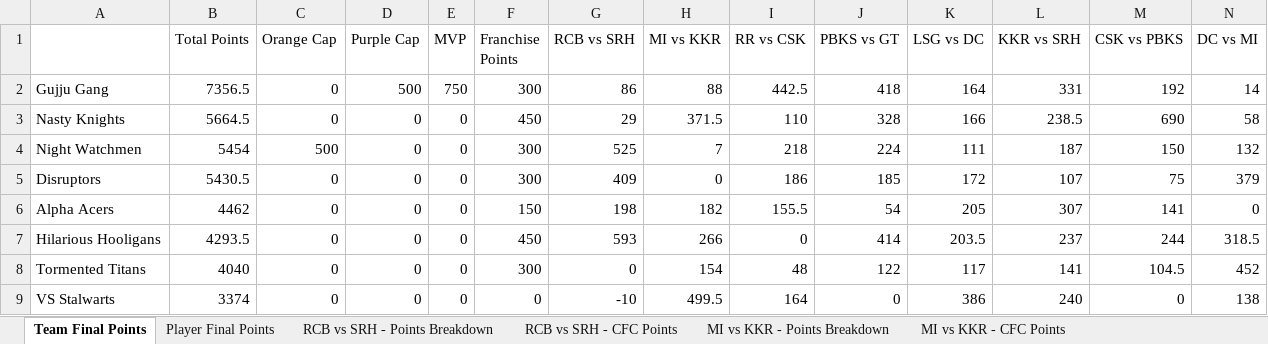
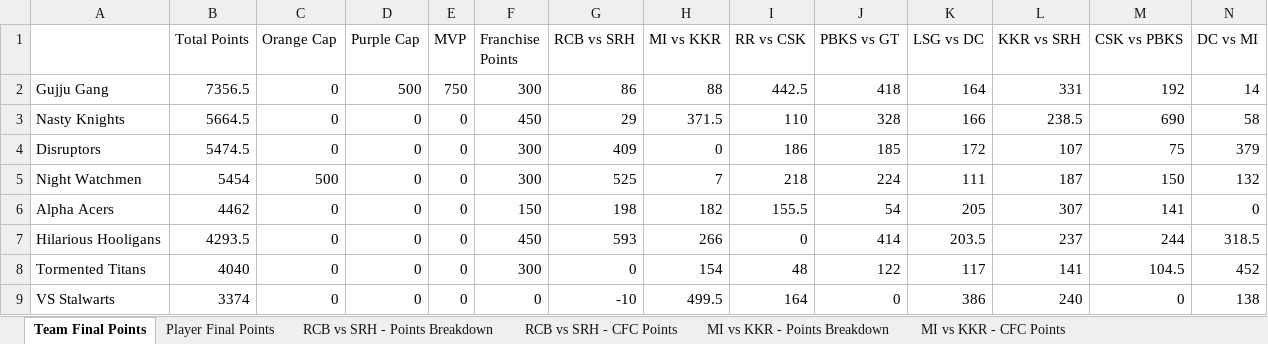
Before and after one commit to nisarg-m-shah/IPL-Fantasy-2026, an Excel workbook: CFC Fantasy League Live 2026.xlsx, sheet Team Final Points, drawn as a sheet; only a part is shown; values as stored, in another font and other column widths than the file's, no borders; removed rows and columns are numbered as before the commit, all else as after; rows hold the shown columns only; the diff names each change by its address in the sheet, - before the commit and + after, or states it on an @@ line.

```diff
--- a/CFC Fantasy League Live 2026.xlsx (sheet Team Final Points)
+++ b/CFC Fantasy League Live 2026.xlsx (sheet Team Final Points)
+row 4: Disruptors | 5474.5 | 0 | 0 | 0 | 300 | 409 | 0 | 186 | 185 | 172 | 107 | 75 | 379
-row 5: Disruptors | 5430.5 | 0 | 0 | 0 | 300 | 409 | 0 | 186 | 185 | 172 | 107 | 75 | 379
```
Also changed, not shown: sheet Player Final Points, sheet RCB vs LSG - Points Breakdown, sheet RCB vs LSG - CFC Points.
